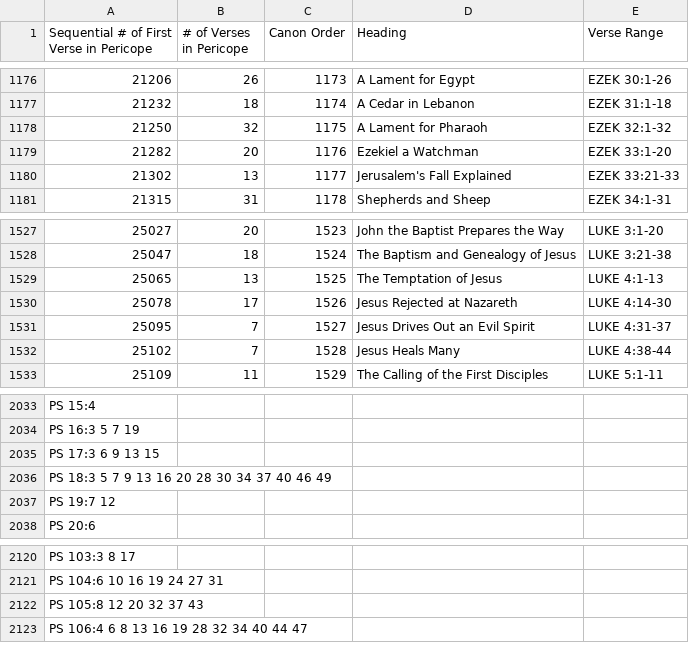
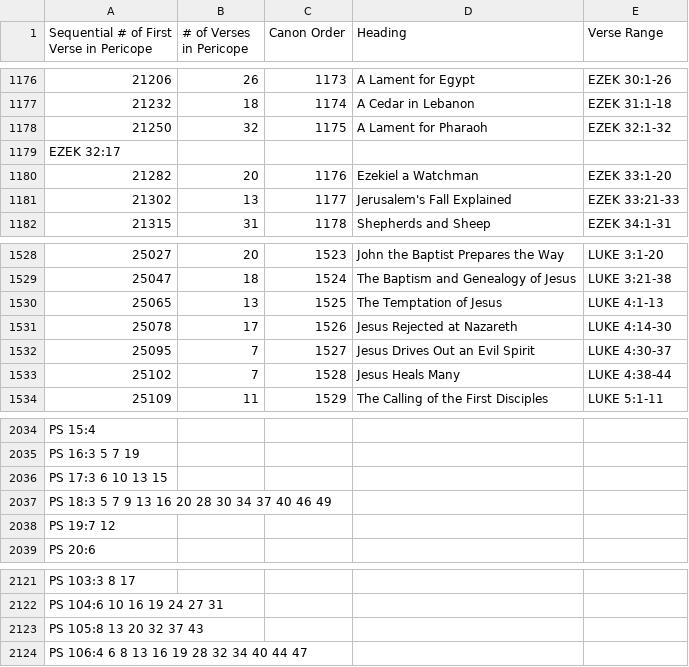
Before and after one commit to derde/kjvtex, a CSV file: tex/1526.Pericopes.csv, drawn as a sheet; only a part is shown, gaps mark what is left out; addresses are those after the commit; the diff covers the shown part only; the diff names each change by its address in the sheet, - before the commit and + after, or states it on an @@ line.

```diff
--- a/tex/1526.Pericopes.csv
+++ b/tex/1526.Pericopes.csv
+row 1179: EZEK 32:17
-E1532 (Verse Range): LUKE 4:31-37
+E1532 (Verse Range): LUKE 4:30-37
-A2036: PS 17:3 6 9 13 15
+A2036: PS 17:3 6 10 13 15
-A2123: PS 105:8 12 20 32 37 43
+A2123: PS 105:8 13 20 32 37 43
```
Also changed, not shown: 7 edited cells elsewhere in this file.
